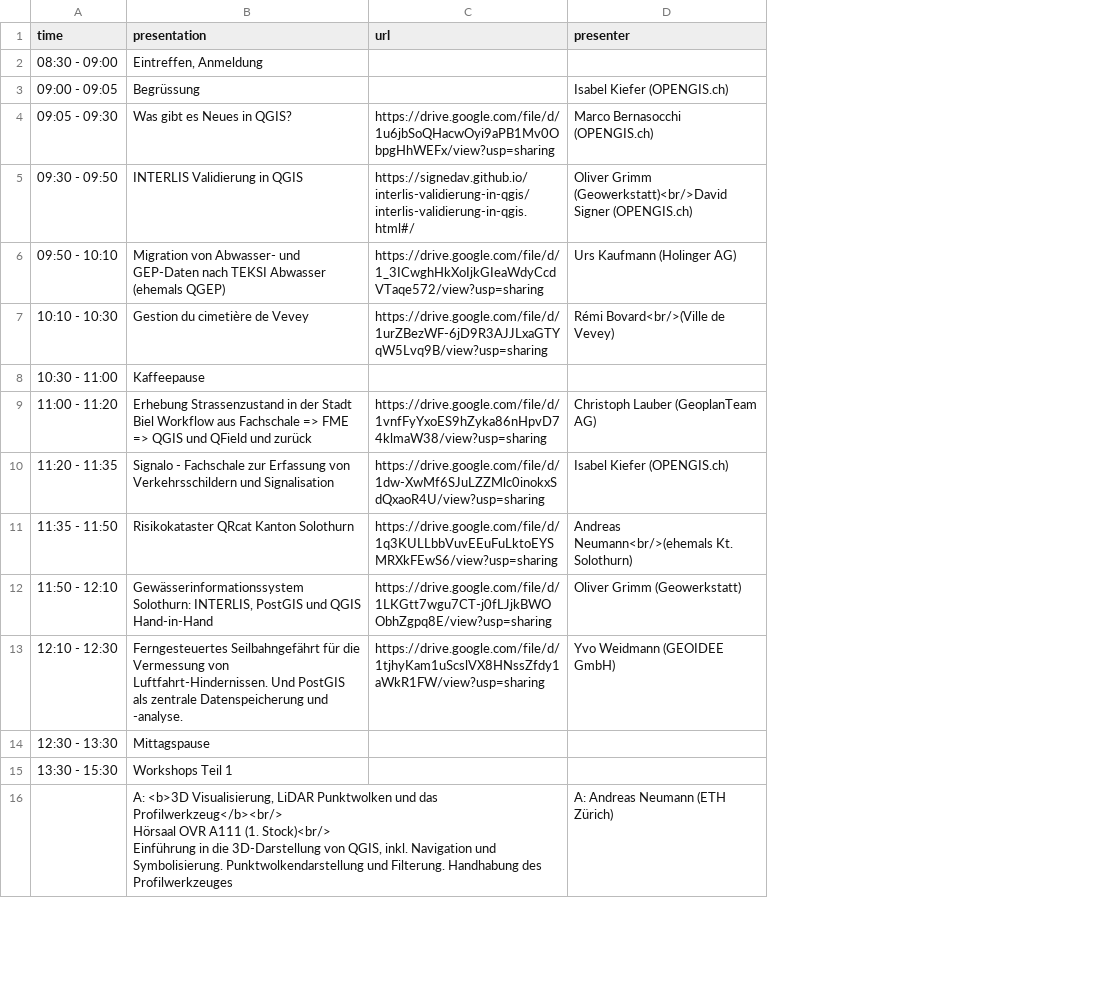
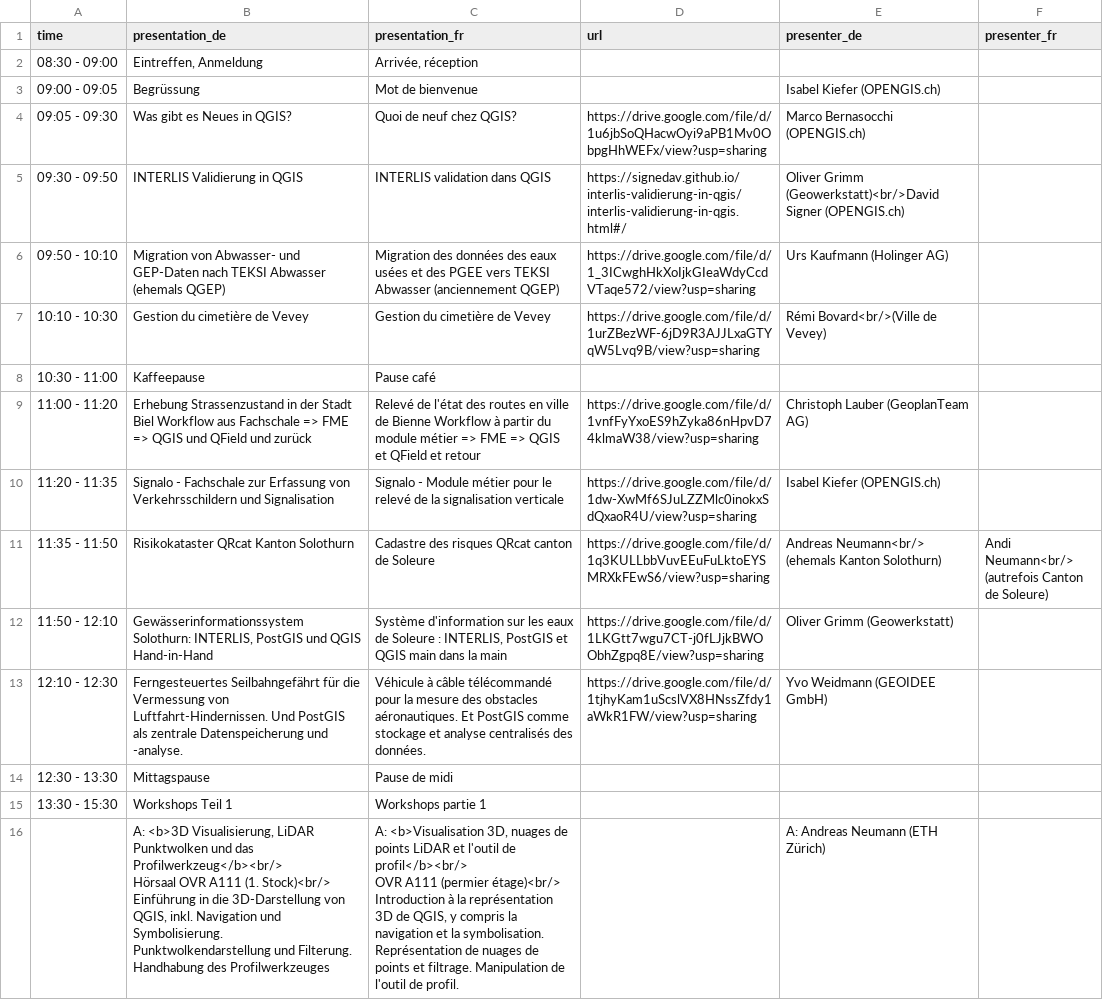
Before and after one commit to qgis-ch/qgis-ch-website, a CSV file: _data/anwendertreffen-2023.csv, drawn as a sheet; only a part is shown; addresses are those after the commit; ↵ is a line break in a cell; the diff names each change by its address in the sheet, - before the commit and + after, or states it on an @@ line.

```diff
--- a/_data/anwendertreffen-2023.csv
+++ b/_data/anwendertreffen-2023.csv
+column C (presentation_fr), rows 2-16: Arrivée, réception | Mot de bienvenue | Quoi de neuf chez QGIS? | INTERLIS validation dans QGIS | Migration des données des eaux usées et des PGEE vers TEKSI Abwasser (anciennement QGEP) | Gestion du cimetière de Vevey | Pause café | Relevé de l'état des routes en ville de Bienne Workflow à partir du module métier => FME => QGIS et QField et retour | Signalo - Module métier pour le relevé de la signalisation verticale | Cadastre des risques QRcat canton de Soleure | Système d'information sur les eaux de Soleure : INTERLIS, PostGIS et QGIS main dans la main | Véhicule à câble télécommandé pour la mesure des obstacles aéronautiques. Et PostGIS comme stockage et analyse centralisés des données. | Pause de midi | Workshops partie 1 | A: <b>Visualisation 3D, nuages de points LiDAR et l'outil de profil</b><br/> ↵ OVR A111 (permier étage)<br/> ↵ Introduction à la représentation 3D de QGIS, y compris la navigation et la symbolisation. Représentation de nuages de points et filtrage. Manipulation de l'outil de profil.
+column F (presenter_fr), row 11: Andi Neumann<br/> ↵ (autrefois Canton de Soleure)
-B1: presentation
+B1: presentation_de
-E1: presenter
+E1: presenter_de
-E11 (presenter_de): Andreas Neumann<br/>(ehemals Kt. Solothurn)
+E11 (presenter_de): Andreas Neumann<br/> ↵ (ehemals Kanton Solothurn)
```
Also changed, not shown: _data/anwendertreffen-2022.csv, 38 other files.
